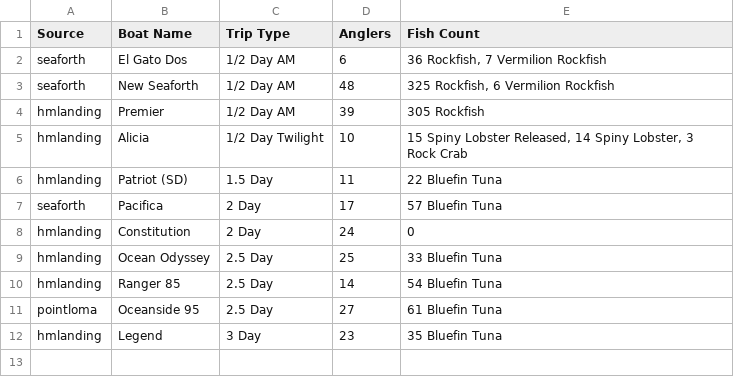
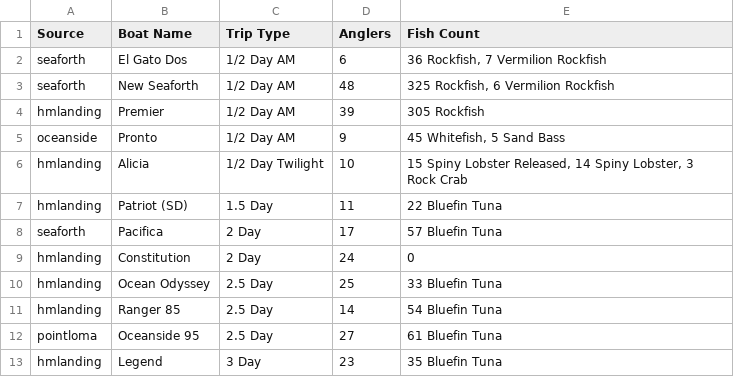
Before and after one commit to hdehaini/Fishing_Reports, a CSV file: database/sorted_fishing_reports.csv, drawn as a sheet.

```diff
--- a/database/sorted_fishing_reports.csv
+++ b/database/sorted_fishing_reports.csv
@@ -4,2 +4,3 @@ seaforth,New Seaforth,1/2 Day AM,48,"325 Rockfish, 6 Vermilion Rockfish"
 hmlanding,Premier,1/2 Day AM,39,305 Rockfish
+oceanside,Pronto,1/2 Day AM,9,"45 Whitefish, 5 Sand Bass"
 hmlanding,Alicia,1/2 Day Twilight,10,"15 Spiny Lobster Released, 14 Spiny Lobster, 3 Rock Crab"
```
Also changed, not shown: 1 other file.
